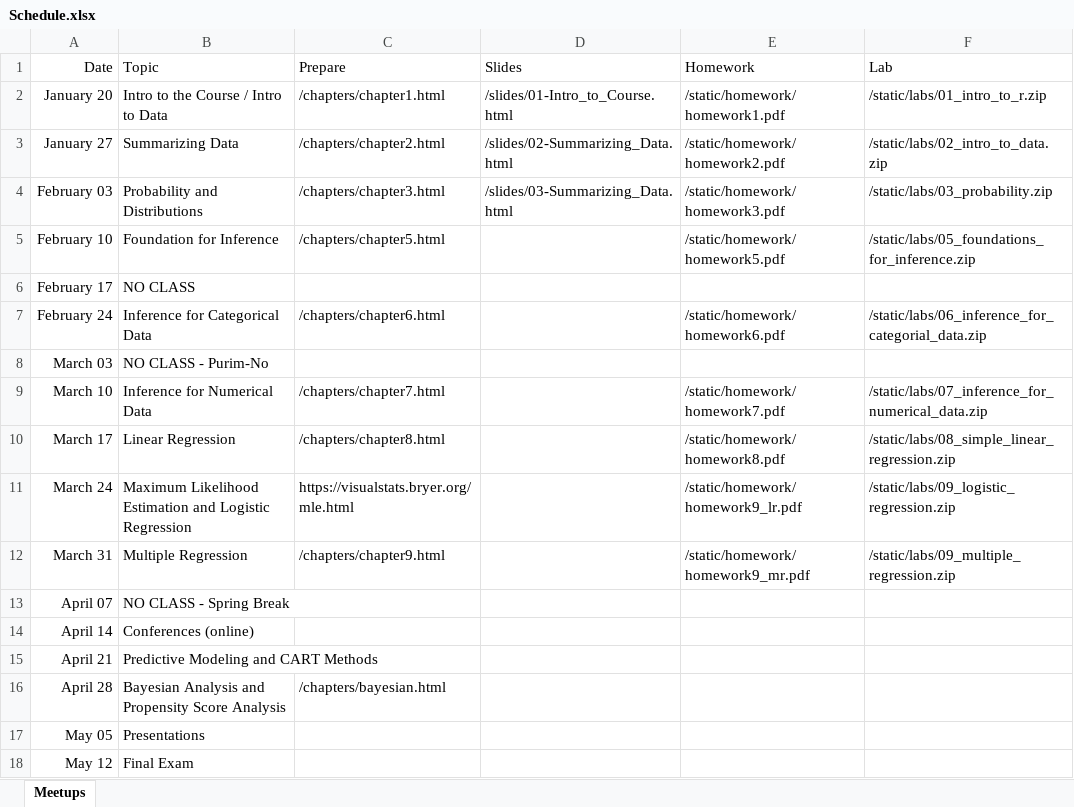
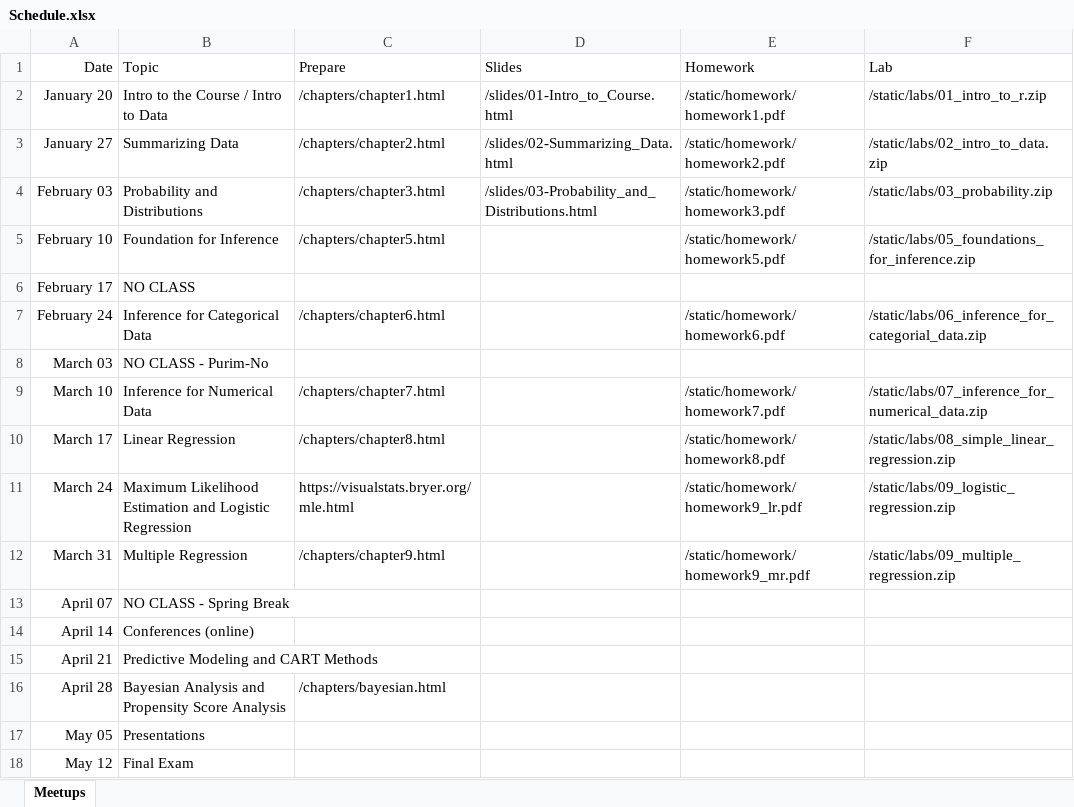
Before and after one commit to jbryer/DAV5300-2026-Spring, an Excel workbook: Schedule.xlsx, sheet Meetups, drawn as a sheet; values as stored, in another font and other column widths than the file's, no borders; the diff names each change by its address in the sheet, - before the commit and + after, or states it on an @@ line.

Commit message:
Fixed link to slides.

```diff
--- a/Schedule.xlsx (sheet Meetups)
+++ b/Schedule.xlsx (sheet Meetups)
-D4 (Slides): /slides/03-Summarizing_Data.html
+D4 (Slides): /slides/03-Probability_and_Distributions.html
```
Also changed, not shown: 7 other files.
